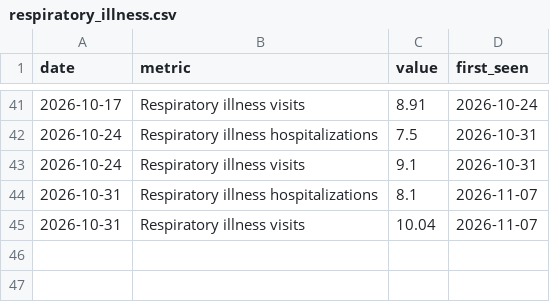
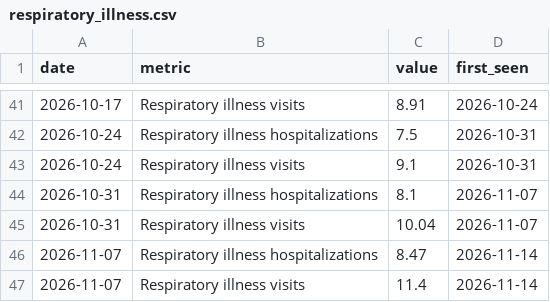
Before and after one commit to BetaNYC/q-map, a CSV file: data/archive/respiratory_illness.csv, drawn as a sheet; only a part is shown, gaps mark what is left out; the diff names each change by its address in the sheet, - before the commit and + after, or states it on an @@ line.

```diff
--- a/data/archive/respiratory_illness.csv
+++ b/data/archive/respiratory_illness.csv
+row 46: 2026-11-07 | Respiratory illness hospitalizations | 8.47 | 2026-11-14
+row 47: 2026-11-07 | Respiratory illness visits | 11.4 | 2026-11-14
```
